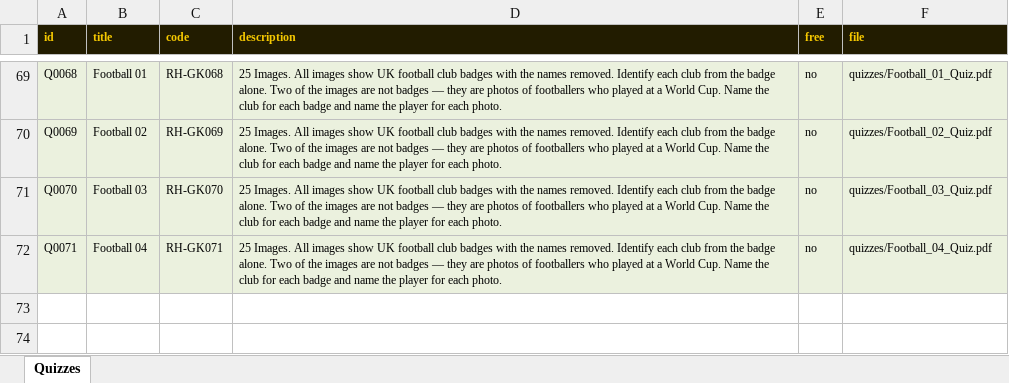
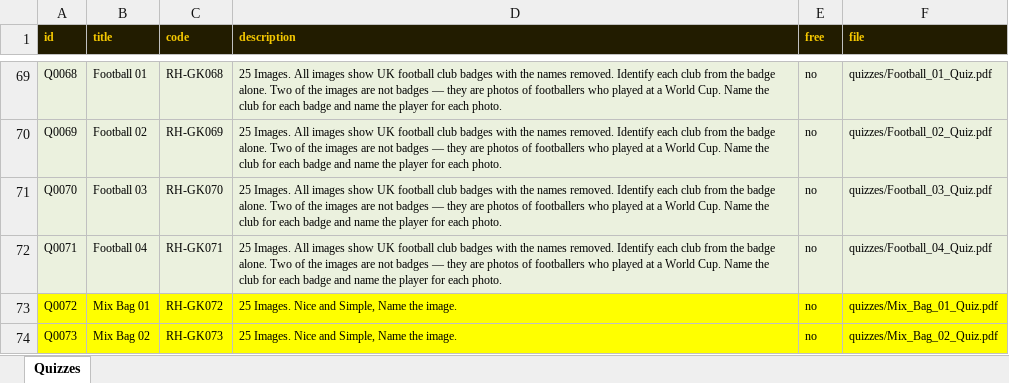
Before and after one commit to philipestevenson-RumHam/TableTops, an Excel workbook: quizzes-template.xlsx, sheet Quizzes, drawn as a sheet; only a part is shown, gaps mark what is left out; values as stored, in another font and other column widths than the file's, no borders; the diff names each change by its address in the sheet, - before the commit and + after, or states it on an @@ line.

```diff
--- a/quizzes-template.xlsx (sheet Quizzes)
+++ b/quizzes-template.xlsx (sheet Quizzes)
+row 73: Q0072 | Mix Bag 01 | RH-GK072 | 25 Images. Nice and Simple, Name the image. | no | quizzes/Mix_Bag_01_Quiz.pdf
+row 74: Q0073 | Mix Bag 02 | RH-GK073 | 25 Images. Nice and Simple, Name the image. | no | quizzes/Mix_Bag_02_Quiz.pdf
```
Also changed, not shown: 5 other files.
